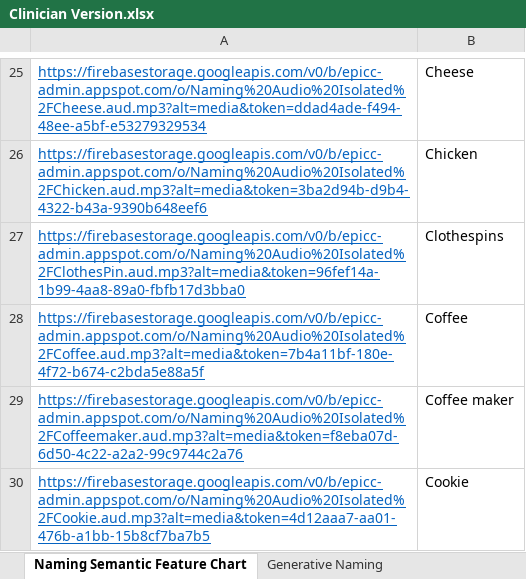
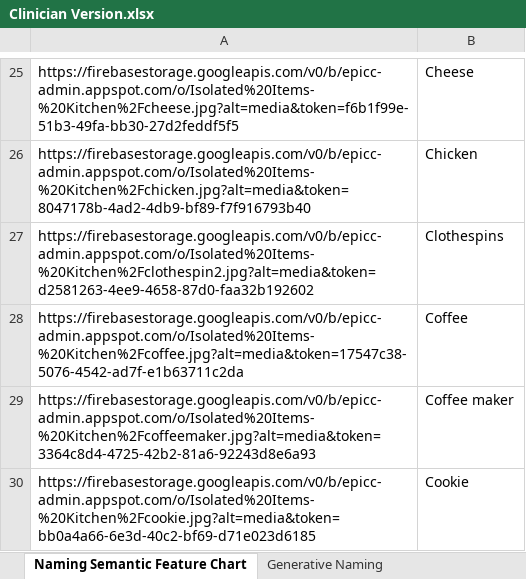
Before and after one commit to sethguy/sheetem, an Excel workbook: books/Clinician Version.xlsx, sheet Naming Semantic Feature Chart, drawn as a sheet; only a part is shown, gaps mark what is left out; values as stored, in another font and other column widths than the file's, no borders; the diff covers the shown part only; the diff names each change by its address in the sheet, - before the commit and + after, or states it on an @@ line.

```diff
--- a/books/Clinician Version.xlsx (sheet Naming Semantic Feature Chart)
+++ b/books/Clinician Version.xlsx (sheet Naming Semantic Feature Chart)
@@ A25:A30 underline: on → off, text colour: #0563C1 → black @@
-A25: https://firebasestorage.googleapis.com/v0/b/epicc-admin.appspot.com/o/Naming%20Audio%20Isolated%2FCheese.aud.mp3?alt=media&token=ddad4ade-f494-48ee-a5bf-e53279329534
+A25: https://firebasestorage.googleapis.com/v0/b/epicc-admin.appspot.com/o/Isolated%20Items-%20Kitchen%2Fcheese.jpg?alt=media&token=f6b1f99e-51b3-49fa-bb30-27d2feddf5f5
-A26: https://firebasestorage.googleapis.com/v0/b/epicc-admin.appspot.com/o/Naming%20Audio%20Isolated%2FChicken.aud.mp3?alt=media&token=3ba2d94b-d9b4-4322-b43a-9390b648eef6
+A26: https://firebasestorage.googleapis.com/v0/b/epicc-admin.appspot.com/o/Isolated%20Items-%20Kitchen%2Fchicken.jpg?alt=media&token=8047178b-4ad2-4db9-bf89-f7f916793b40
-A27: https://firebasestorage.googleapis.com/v0/b/epicc-admin.appspot.com/o/Naming%20Audio%20Isolated%2FClothesPin.aud.mp3?alt=media&token=96fef14a-1b99-4aa8-89a0-fbfb17d3bba0
+A27: https://firebasestorage.googleapis.com/v0/b/epicc-admin.appspot.com/o/Isolated%20Items-%20Kitchen%2Fclothespin2.jpg?alt=media&token=d2581263-4ee9-4658-87d0-faa32b192602
-A28: https://firebasestorage.googleapis.com/v0/b/epicc-admin.appspot.com/o/Naming%20Audio%20Isolated%2FCoffee.aud.mp3?alt=media&token=7b4a11bf-180e-4f72-b674-c2bda5e88a5f
+A28: https://firebasestorage.googleapis.com/v0/b/epicc-admin.appspot.com/o/Isolated%20Items-%20Kitchen%2Fcoffee.jpg?alt=media&token=17547c38-5076-4542-ad7f-e1b63711c2da
-A29: https://firebasestorage.googleapis.com/v0/b/epicc-admin.appspot.com/o/Naming%20Audio%20Isolated%2FCoffeemaker.aud.mp3?alt=media&token=f8eba07d-6d50-4c22-a2a2-99c9744c2a76
+A29: https://firebasestorage.googleapis.com/v0/b/epicc-admin.appspot.com/o/Isolated%20Items-%20Kitchen%2Fcoffeemaker.jpg?alt=media&token=3364c8d4-4725-42b2-81a6-92243d8e6a93
-A30: https://firebasestorage.googleapis.com/v0/b/epicc-admin.appspot.com/o/Naming%20Audio%20Isolated%2FCookie.aud.mp3?alt=media&token=4d12aaa7-aa01-476b-a1bb-15b8cf7ba7b5
+A30: https://firebasestorage.googleapis.com/v0/b/epicc-admin.appspot.com/o/Isolated%20Items-%20Kitchen%2Fcookie.jpg?alt=media&token=bb0a4a66-6e3d-40c2-bf69-d71e023d6185
```
Also changed, not shown: other rows of this sheet, other sheet tabs, 6 other files.
